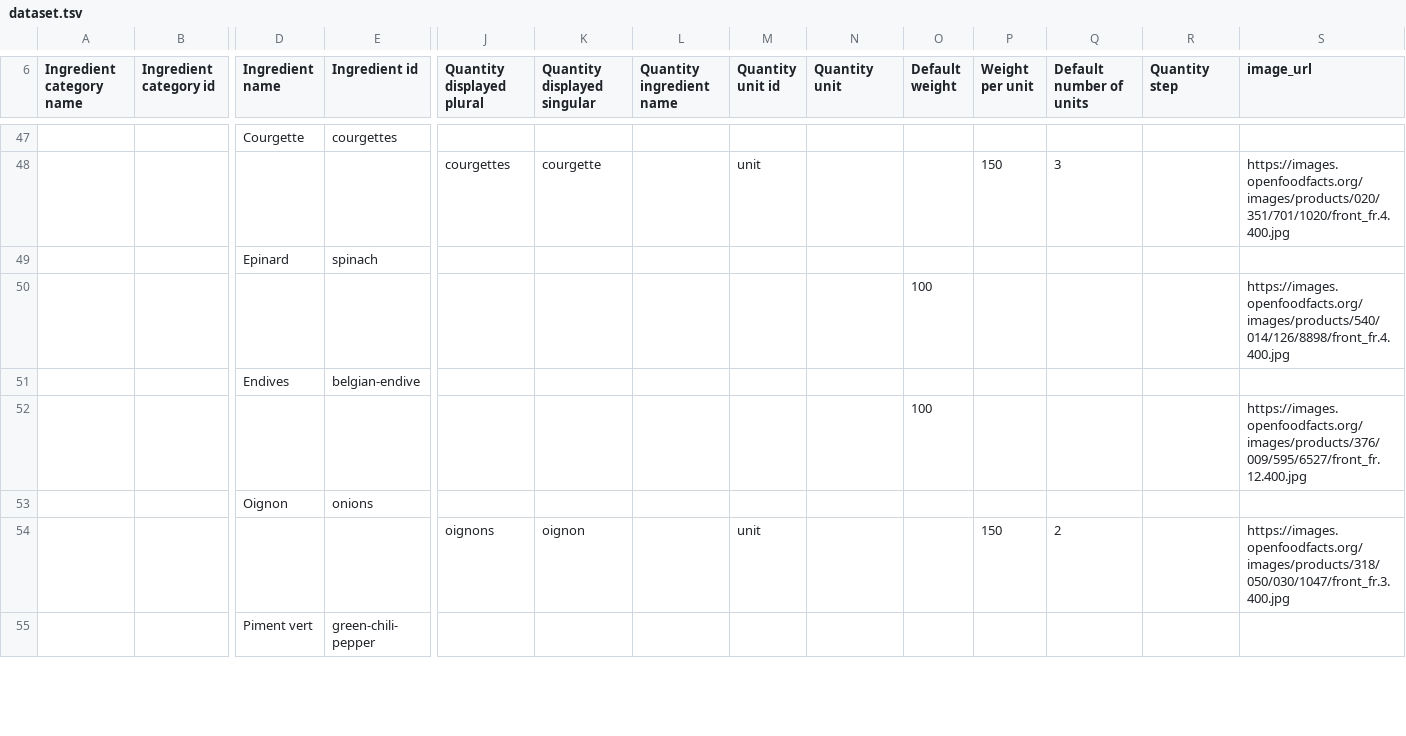
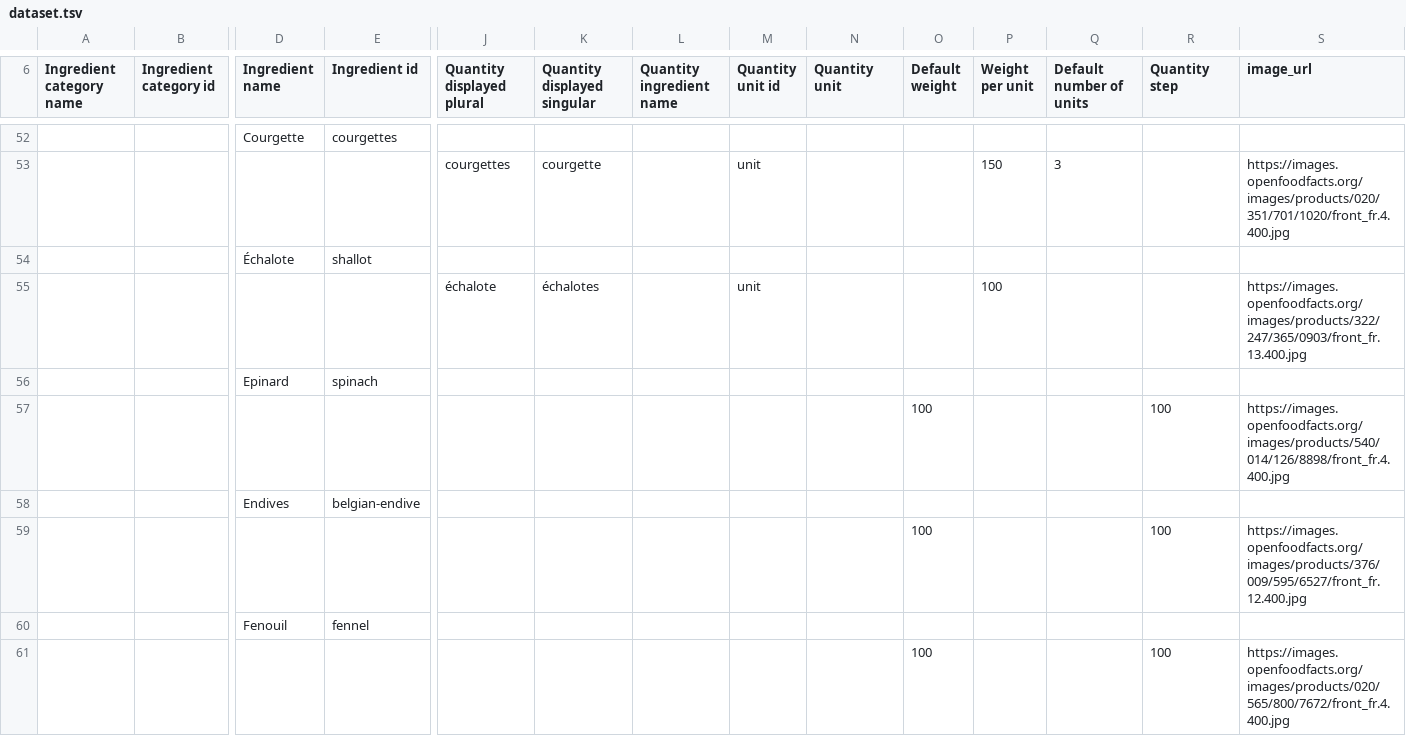
Before and after one commit to openfoodfacts/rate-my-recipe, a TSV file: dataset.tsv, drawn as a sheet; only a part is shown, gaps mark what is left out; the shorter side is filled out with more unchanged rows; addresses are those after the commit; rows hold the shown columns only; the diff covers the shown part only; the diff names each change by its address in the sheet, - before the commit and + after, or states it on an @@ line.

Commit message:
new ingredients

```diff
--- a/dataset.tsv
+++ b/dataset.tsv
+row 54:  |  | Échalote | shallot
+row 55:  |  |  |  | échalote | échalotes |  | unit |  |  | 100 |  |  | https://images.openfoodfacts.org/images/products/322/247/365/0903/front_fr.13.400.jpg
-R57 (Quantity step): (empty)
+R57 (Quantity step): 100
-R59 (Quantity step): (empty)
+R59 (Quantity step): 100
+row 60:  |  | Fenouil | fennel
+row 61:  |  |  |  |  |  |  |  |  | 100 |  |  | 100 | https://images.openfoodfacts.org/images/products/020/565/800/7672/front_fr.4.400.jpg
```
Also changed, not shown: 48 added rows, 1 moved row and 4 edited cells elsewhere in this file, 1 other file.
